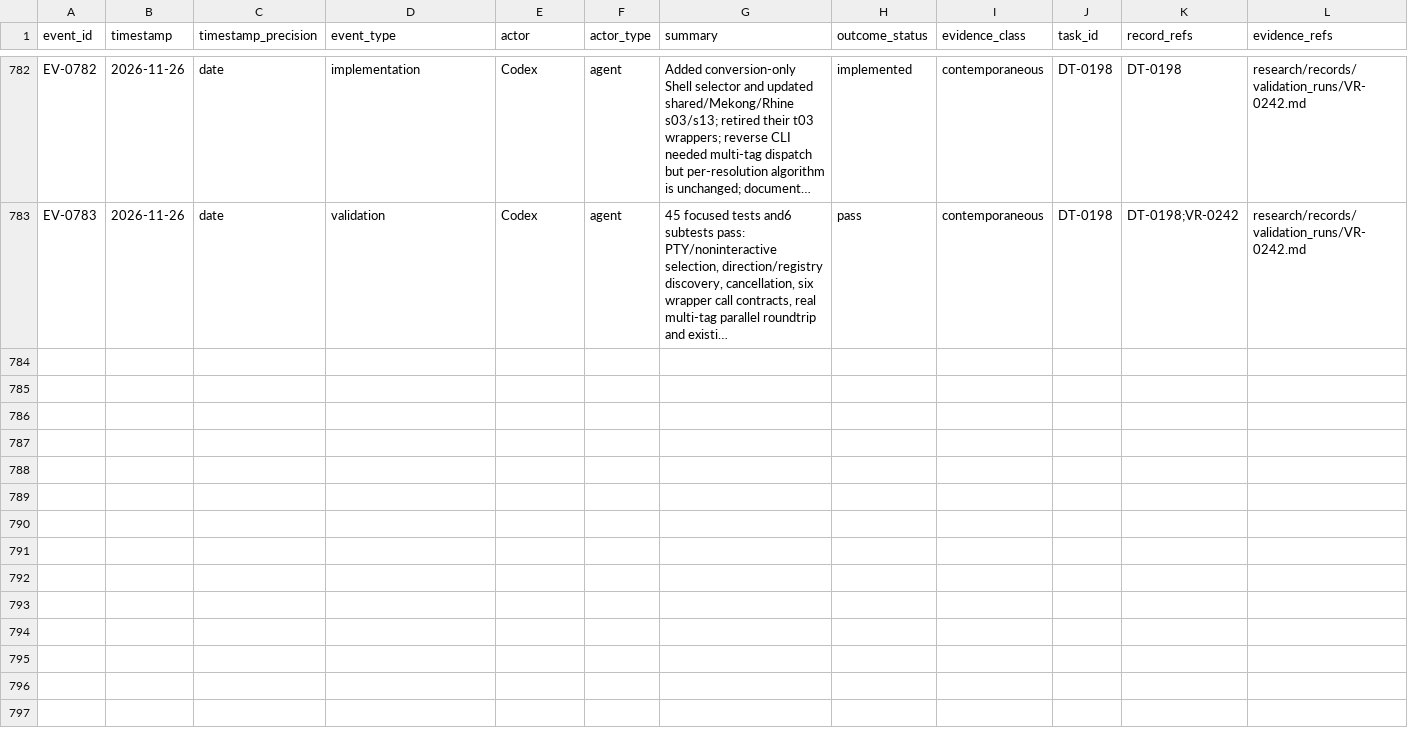
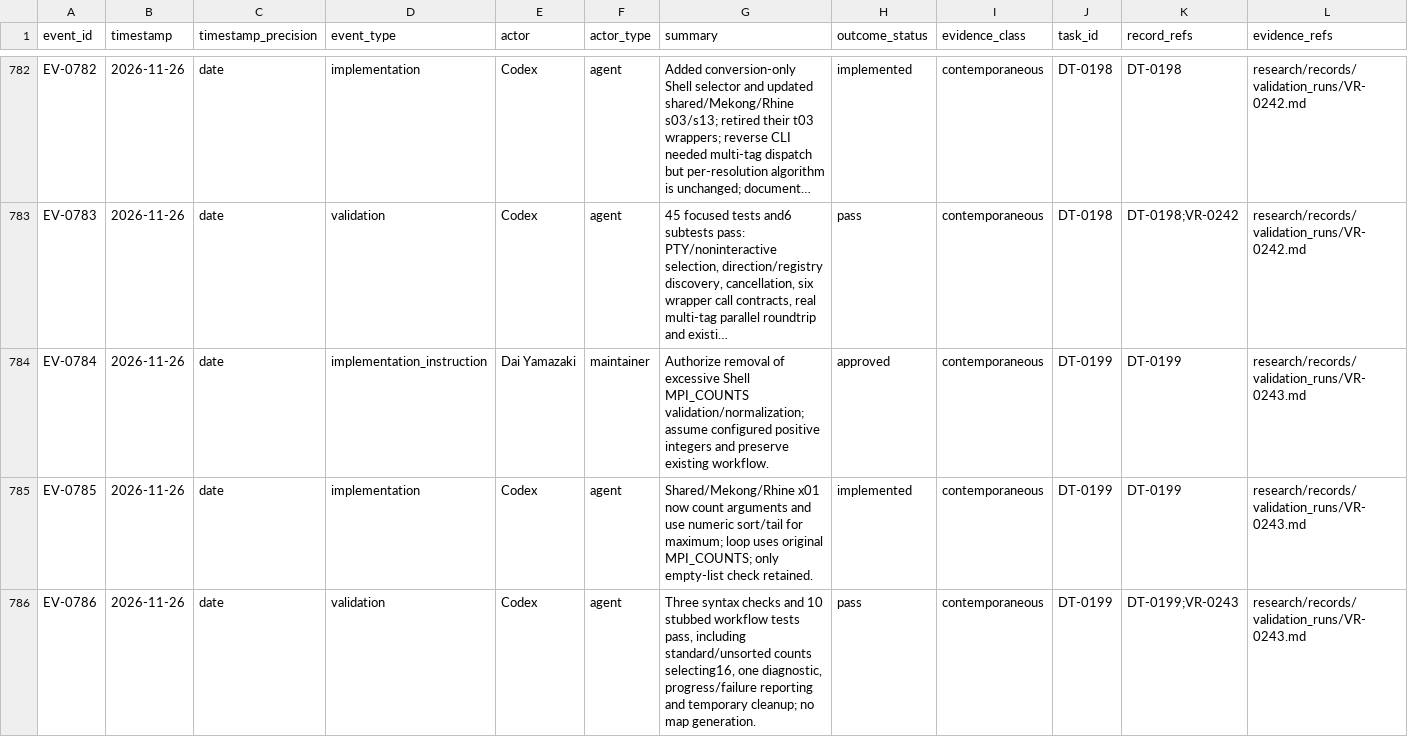
Before and after one commit to global-hydrodynamics/cmf_v5_beta, a CSV file: research/events.csv, drawn as a sheet; only a part is shown, gaps mark what is left out; long unchanged cells end in …; rows hold the shown columns only; the diff names each change by its address in the sheet, - before the commit and + after, or states it on an @@ line.

Commit message:
Simplify MPI count handling in map setup wrappers

```diff
--- a/research/events.csv
+++ b/research/events.csv
+row 784: EV-0784 | 2026-11-26 | date | implementation_instruction | Dai Yamazaki | maintainer | Authorize removal of excessive Shell MPI_COUNTS validation/normalization; assume configured positive integers and preserve existing workflow. | approved | contemporaneous | DT-0199 | DT-0199 | research/records/validation_runs/VR-0243.md
+row 785: EV-0785 | 2026-11-26 | date | implementation | Codex | agent | Shared/Mekong/Rhine x01 now count arguments and use numeric sort/tail for maximum; loop uses original MPI_COUNTS; only empty-list check retained. | implemented | contemporaneous | DT-0199 | DT-0199 | research/records/validation_runs/VR-0243.md
+row 786: EV-0786 | 2026-11-26 | date | validation | Codex | agent | Three syntax checks and 10 stubbed workflow tests pass, including standard/unsorted counts selecting16, one diagnostic, progress/failure reporting and temporary cleanup; no map generation. | pass | contemporaneous | DT-0199 | DT-0199;VR-0243 | research/records/validation_runs/VR-0243.md
```
Also changed, not shown: research/development_tasks.csv, research/validation_runs.csv, 6 other files.
